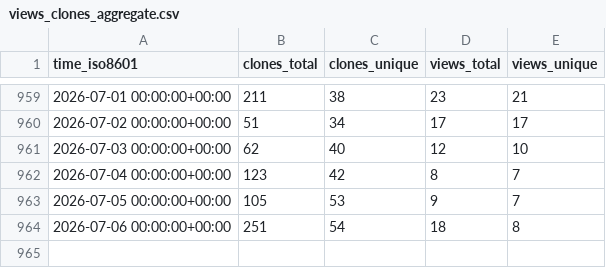
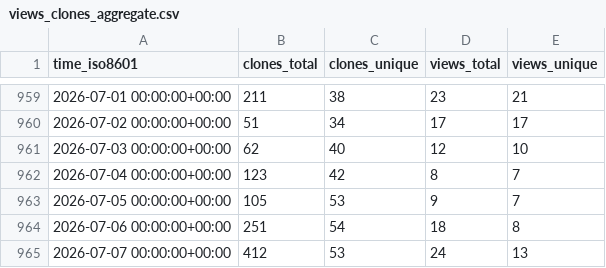
Before and after one commit to rapier1/hpn-ssh, a CSV file: rapier1/hpn-ssh/ghrs-data/views_clones_aggregate.csv, drawn as a sheet; only a part is shown, gaps mark what is left out.

```diff
--- a/rapier1/hpn-ssh/ghrs-data/views_clones_aggregate.csv
+++ b/rapier1/hpn-ssh/ghrs-data/views_clones_aggregate.csv
@@ -964 +964,2 @@ time_iso8601,clones_total,clones_unique,views_total,views_unique
 2026-07-06 00:00:00+00:00,251,54,18,8
+2026-07-07 00:00:00+00:00,412,53,24,13
```
Also changed, not shown: 1 other file.
